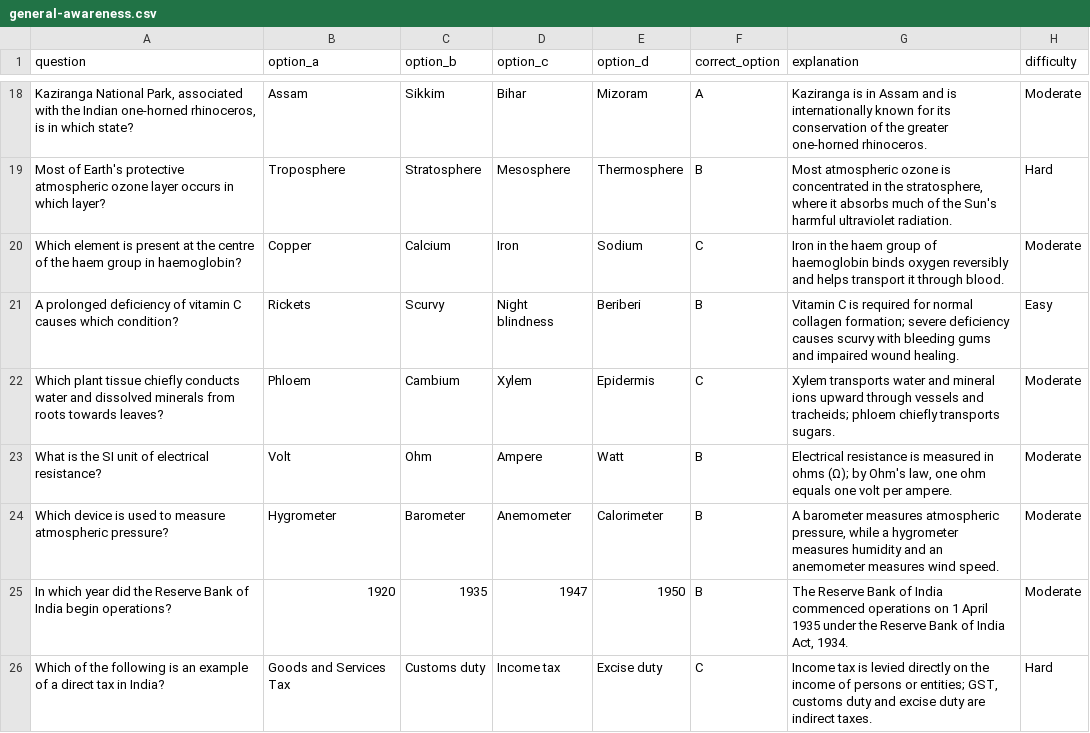
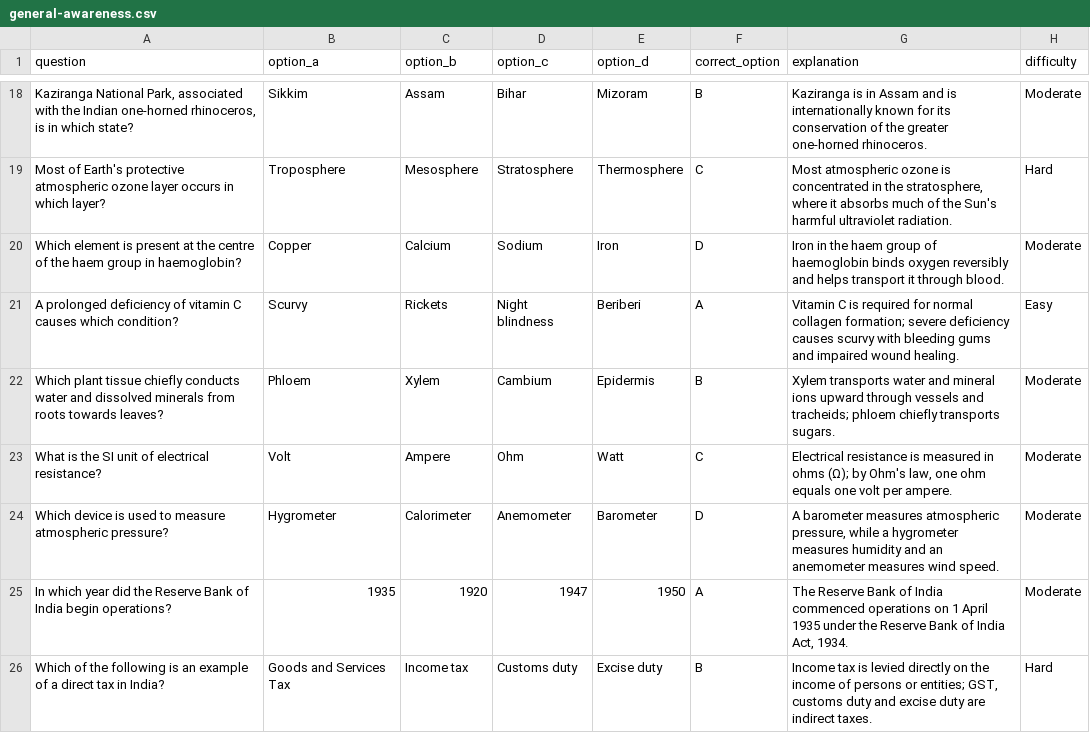
Before and after one commit to yankeeDamn/Quiz-App, a CSV file: content/ssc-cgl-2026/mock-01/general-awareness.csv, drawn as a sheet; only a part is shown, gaps mark what is left out; the diff covers the shown part only.

```diff
--- a/content/ssc-cgl-2026/mock-01/general-awareness.csv
+++ b/content/ssc-cgl-2026/mock-01/general-awareness.csv
@@ -18,9 +18,9 @@
-"Kaziranga National Park, associated with the Indian one-horned rhinoceros, is in which state?","Assam","Sikkim","Bihar","Mizoram","A","Kaziranga is in Assam and is internationally known for its conservation of the greater one-horned rhinoceros.","Moderate"
-"Most of Earth's protective atmospheric ozone layer occurs in which layer?","Troposphere","Stratosphere","Mesosphere","Thermosphere","B","Most atmospheric ozone is concentrated in the stratosphere, where it absorbs much of the Sun's harmful ultraviolet radiation.","Hard"
-"Which element is present at the centre of the haem group in haemoglobin?","Copper","Calcium","Iron","Sodium","C","Iron in the haem group of haemoglobin binds oxygen reversibly and helps transport it through blood.","Moderate"
-"A prolonged deficiency of vitamin C causes which condition?","Rickets","Scurvy","Night blindness","Beriberi","B","Vitamin C is required for normal collagen formation; severe deficiency causes scurvy with bleeding gums and impaired wound healing.","Easy"
-"Which plant tissue chiefly conducts water and dissolved minerals from roots towards leaves?","Phloem","Cambium","Xylem","Epidermis","C","Xylem transports water and mineral ions upward through vessels and tracheids; phloem chiefly transports sugars.","Moderate"
-"What is the SI unit of electrical resistance?","Volt","Ohm","Ampere","Watt","B","Electrical resistance is measured in ohms (Ω); by Ohm's law, one ohm equals one volt per ampere.","Moderate"
-"Which device is used to measure atmospheric pressure?","Hygrometer","Barometer","Anemometer","Calorimeter","B","A barometer measures atmospheric pressure, while a hygrometer measures humidity and an anemometer measures wind speed.","Moderate"
-"In which year did the Reserve Bank of India begin operations?","1920","1935","1947","1950","B","The Reserve Bank of India commenced operations on 1 April 1935 under the Reserve Bank of India Act, 1934.","Moderate"
-"Which of the following is an example of a direct tax in India?","Goods and Services Tax","Customs duty","Income tax","Excise duty","C","Income tax is levied directly on the income of persons or entities; GST, customs duty and excise duty are indirect taxes.","Hard"
+"Kaziranga National Park, associated with the Indian one-horned rhinoceros, is in which state?","Sikkim","Assam","Bihar","Mizoram","B","Kaziranga is in Assam and is internationally known for its conservation of the greater one-horned rhinoceros.","Moderate"
+"Most of Earth's protective atmospheric ozone layer occurs in which layer?","Troposphere","Mesosphere","Stratosphere","Thermosphere","C","Most atmospheric ozone is concentrated in the stratosphere, where it absorbs much of the Sun's harmful ultraviolet radiation.","Hard"
+"Which element is present at the centre of the haem group in haemoglobin?","Copper","Calcium","Sodium","Iron","D","Iron in the haem group of haemoglobin binds oxygen reversibly and helps transport it through blood.","Moderate"
+"A prolonged deficiency of vitamin C causes which condition?","Scurvy","Rickets","Night blindness","Beriberi","A","Vitamin C is required for normal collagen formation; severe deficiency causes scurvy with bleeding gums and impaired wound healing.","Easy"
+"Which plant tissue chiefly conducts water and dissolved minerals from roots towards leaves?","Phloem","Xylem","Cambium","Epidermis","B","Xylem transports water and mineral ions upward through vessels and tracheids; phloem chiefly transports sugars.","Moderate"
+"What is the SI unit of electrical resistance?","Volt","Ampere","Ohm","Watt","C","Electrical resistance is measured in ohms (Ω); by Ohm's law, one ohm equals one volt per ampere.","Moderate"
+"Which device is used to measure atmospheric pressure?","Hygrometer","Calorimeter","Anemometer","Barometer","D","A barometer measures atmospheric pressure, while a hygrometer measures humidity and an anemometer measures wind speed.","Moderate"
+"In which year did the Reserve Bank of India begin operations?","1935","1920","1947","1950","A","The Reserve Bank of India commenced operations on 1 April 1935 under the Reserve Bank of India Act, 1934.","Moderate"
+"Which of the following is an example of a direct tax in India?","Goods and Services Tax","Income tax","Customs duty","Excise duty","B","Income tax is levied directly on the income of persons or entities; GST, customs duty and excise duty are indirect taxes.","Hard"
```
Also changed, not shown: 30 edited cells elsewhere in this file.
